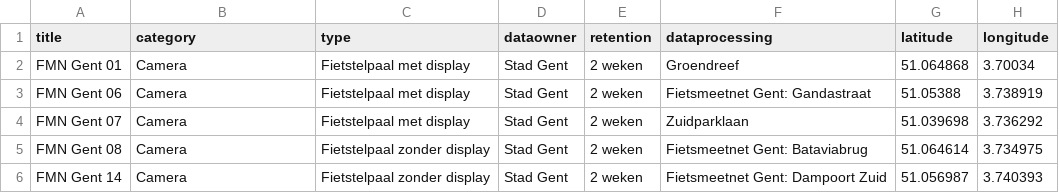
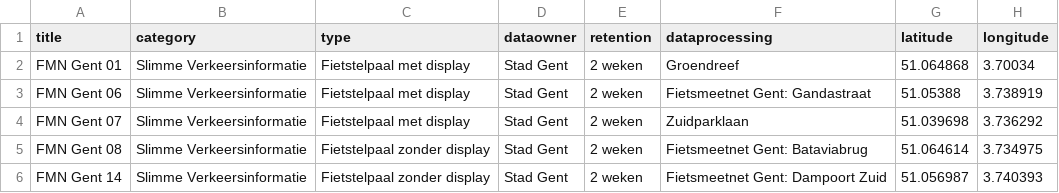
Before and after one commit to lab9k/Internet-of-Things-Registry, a CSV file: public/csv/190717SCORE_Fietstelpalen_Gent.csv, drawn as a sheet; only a part is shown; the diff names each change by its address in the sheet, - before the commit and + after, or states it on an @@ line.

```diff
--- a/public/csv/190717SCORE_Fietstelpalen_Gent.csv
+++ b/public/csv/190717SCORE_Fietstelpalen_Gent.csv
-B2:B6 (category): Camera
+B2:B6 (category): Slimme Verkeersinformatie
```
Also changed, not shown: 5 other files.
